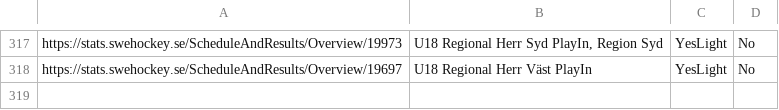
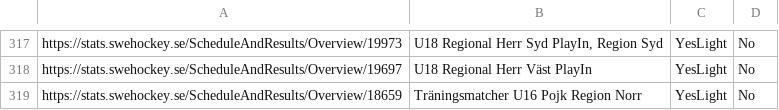
Before and after one commit to skaterbosse/hockey, a CSV file: data/series.csv, drawn as a sheet; only a part is shown, gaps mark what is left out.

Commit message:
Updated scrip related to series when calling update_deep

```diff
--- a/data/series.csv
+++ b/data/series.csv
@@ -318 +318,2 @@ https://stats.swehockey.se/ScheduleAndResults/Overview/19973;U18 Regional Herr S
 https://stats.swehockey.se/ScheduleAndResults/Overview/19697;U18 Regional Herr Väst PlayIn;YesLight;No
+https://stats.swehockey.se/ScheduleAndResults/Overview/18659;Träningsmatcher U16 Pojk Region Norr;YesLight;No
```
Also changed, not shown: 7 other files.
